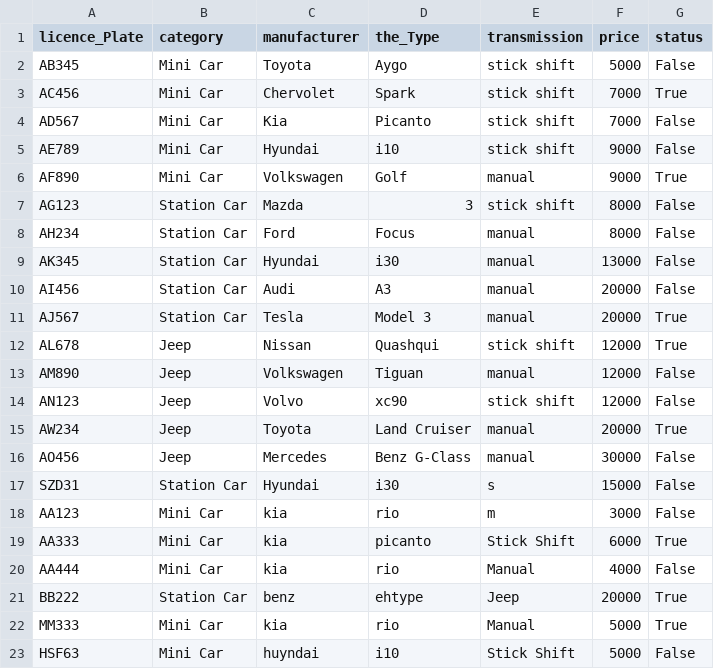
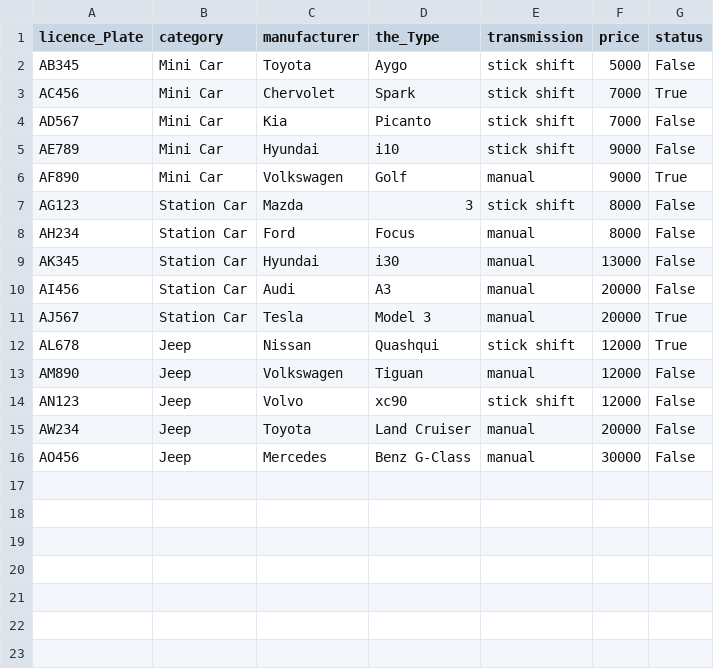
Before and after one commit to Birtab18/The_Car_Rental, a CSV file: data/cars.csv, drawn as a sheet.

```diff
--- a/data/cars.csv
+++ b/data/cars.csv
@@ -14,10 +14,3 @@ AM890,Jeep,Volkswagen,Tiguan,manual,12000,False
 AN123,Jeep,Volvo,xc90,stick shift,12000,False
-AW234,Jeep,Toyota,Land Cruiser,manual,20000,True
+AW234,Jeep,Toyota,Land Cruiser,manual,20000,False
 AO456,Jeep,Mercedes,Benz G-Class,manual,30000,False
-SZD31,Station Car,Hyundai,i30,s,15000,False
-AA123,Mini Car,kia,rio,m,3000,False
-AA333,Mini Car,kia,picanto,Stick Shift,6000,True
-AA444,Mini Car,kia,rio,Manual,4000,False
-BB222,Station Car,benz,ehtype,Jeep,20000,True
-MM333,Mini Car,kia,rio,Manual,5000,True
-HSF63,Mini Car,huyndai,i10,Stick Shift,5000,False
```
Also changed, not shown: data/orders.csv, 3 other files.
